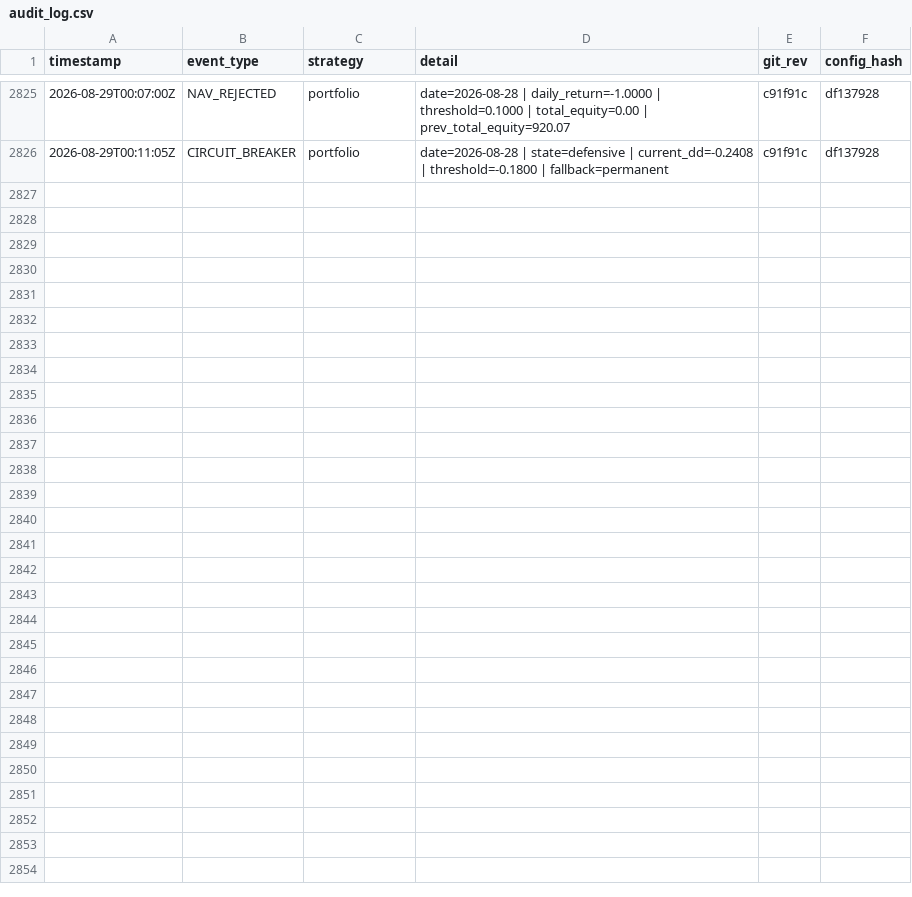
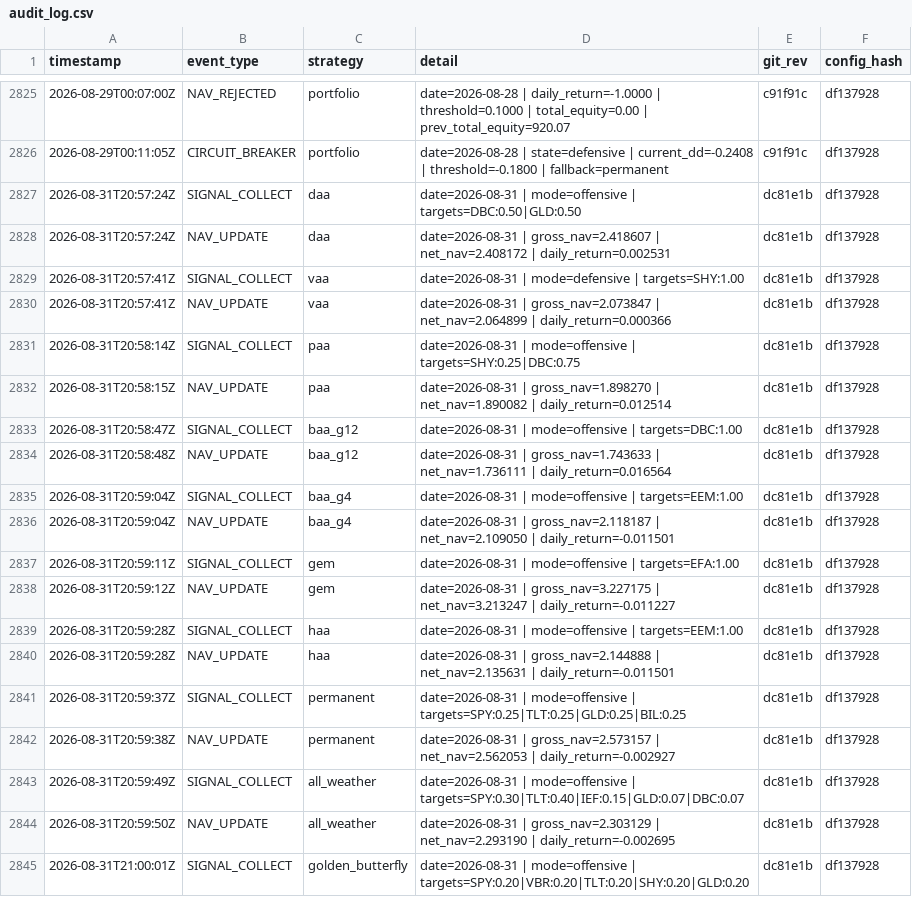
Before and after one commit to phj1120/classicQuant, a CSV file: data/audit_log.csv, drawn as a sheet; only a part is shown, gaps mark what is left out; the diff covers the shown part only; the diff names each change by its address in the sheet, - before the commit and + after, or states it on an @@ line.

```diff
--- a/data/audit_log.csv
+++ b/data/audit_log.csv
+row 2827: 2026-08-31T20:57:24Z | SIGNAL_COLLECT | daa | date=2026-08-31 | mode=offensive | targets=DBC:0.50|GLD:0.50 | dc81e1b | df137928
+row 2828: 2026-08-31T20:57:24Z | NAV_UPDATE | daa | date=2026-08-31 | gross_nav=2.418607 | net_nav=2.408172 | daily_return=0.002531 | dc81e1b | df137928
+row 2829: 2026-08-31T20:57:41Z | SIGNAL_COLLECT | vaa | date=2026-08-31 | mode=defensive | targets=SHY:1.00 | dc81e1b | df137928
+row 2830: 2026-08-31T20:57:41Z | NAV_UPDATE | vaa | date=2026-08-31 | gross_nav=2.073847 | net_nav=2.064899 | daily_return=0.000366 | dc81e1b | df137928
+row 2831: 2026-08-31T20:58:14Z | SIGNAL_COLLECT | paa | date=2026-08-31 | mode=offensive | targets=SHY:0.25|DBC:0.75 | dc81e1b | df137928
+row 2832: 2026-08-31T20:58:15Z | NAV_UPDATE | paa | date=2026-08-31 | gross_nav=1.898270 | net_nav=1.890082 | daily_return=0.012514 | dc81e1b | df137928
+row 2833: 2026-08-31T20:58:47Z | SIGNAL_COLLECT | baa_g12 | date=2026-08-31 | mode=offensive | targets=DBC:1.00 | dc81e1b | df137928
+row 2834: 2026-08-31T20:58:48Z | NAV_UPDATE | baa_g12 | date=2026-08-31 | gross_nav=1.743633 | net_nav=1.736111 | daily_return=0.016564 | dc81e1b | df137928
+row 2835: 2026-08-31T20:59:04Z | SIGNAL_COLLECT | baa_g4 | date=2026-08-31 | mode=offensive | targets=EEM:1.00 | dc81e1b | df137928
+row 2836: 2026-08-31T20:59:04Z | NAV_UPDATE | baa_g4 | date=2026-08-31 | gross_nav=2.118187 | net_nav=2.109050 | daily_return=-0.011501 | dc81e1b | df137928
+row 2837: 2026-08-31T20:59:11Z | SIGNAL_COLLECT | gem | date=2026-08-31 | mode=offensive | targets=EFA:1.00 | dc81e1b | df137928
+row 2838: 2026-08-31T20:59:12Z | NAV_UPDATE | gem | date=2026-08-31 | gross_nav=3.227175 | net_nav=3.213247 | daily_return=-0.011227 | dc81e1b | df137928
+row 2839: 2026-08-31T20:59:28Z | SIGNAL_COLLECT | haa | date=2026-08-31 | mode=offensive | targets=EEM:1.00 | dc81e1b | df137928
+row 2840: 2026-08-31T20:59:28Z | NAV_UPDATE | haa | date=2026-08-31 | gross_nav=2.144888 | net_nav=2.135631 | daily_return=-0.011501 | dc81e1b | df137928
+row 2841: 2026-08-31T20:59:37Z | SIGNAL_COLLECT | permanent | date=2026-08-31 | mode=offensive | targets=SPY:0.25|TLT:0.25|GLD:0.25|BIL:0.25 | dc81e1b | df137928
+row 2842: 2026-08-31T20:59:38Z | NAV_UPDATE | permanent | date=2026-08-31 | gross_nav=2.573157 | net_nav=2.562053 | daily_return=-0.002927 | dc81e1b | df137928
+row 2843: 2026-08-31T20:59:49Z | SIGNAL_COLLECT | all_weather | date=2026-08-31 | mode=offensive | targets=SPY:0.30|TLT:0.40|IEF:0.15|GLD:0.07|DBC:0.07 | dc81e1b | df137928
+row 2844: 2026-08-31T20:59:50Z | NAV_UPDATE | all_weather | date=2026-08-31 | gross_nav=2.303129 | net_nav=2.293190 | daily_return=-0.002695 | dc81e1b | df137928
+row 2845: 2026-08-31T21:00:01Z | SIGNAL_COLLECT | golden_butterfly | date=2026-08-31 | mode=offensive | targets=SPY:0.20|VBR:0.20|TLT:0.20|SHY:0.20|GLD:0.20 | dc81e1b | df137928
```
Also changed, not shown: 13 added rows elsewhere in this file, data/ohlc_history.csv, data/portfolio.csv, 6 other files.
